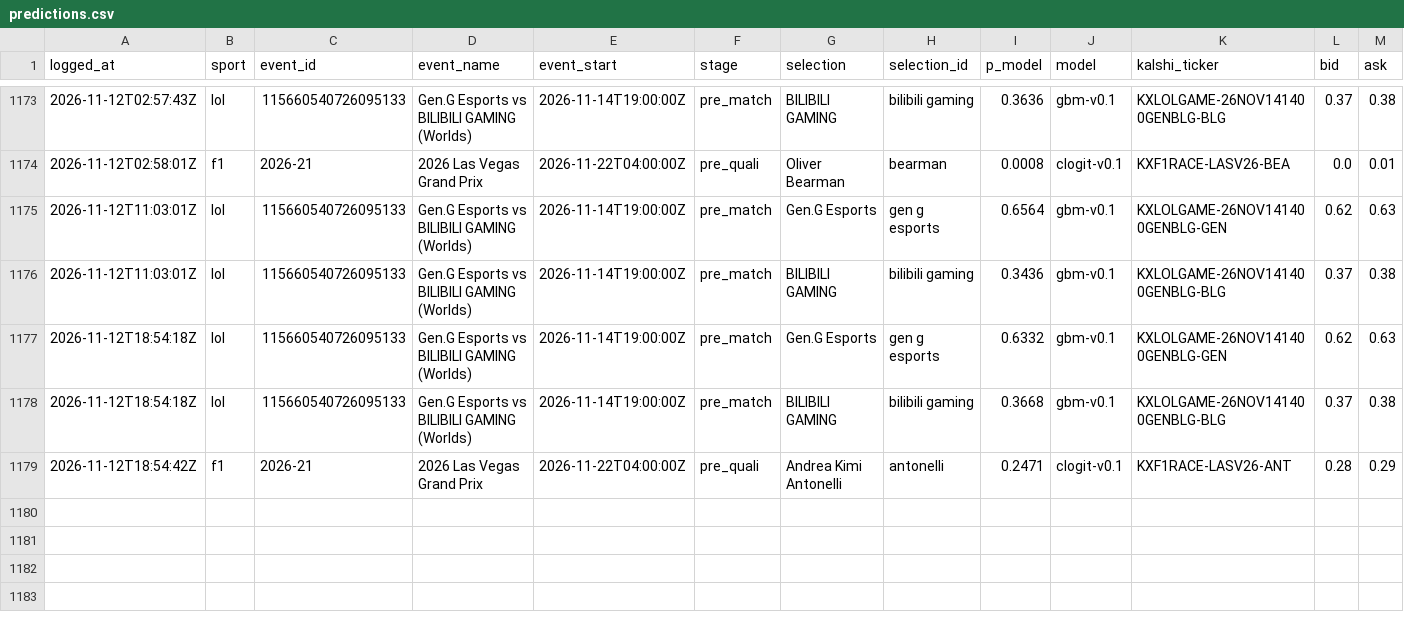
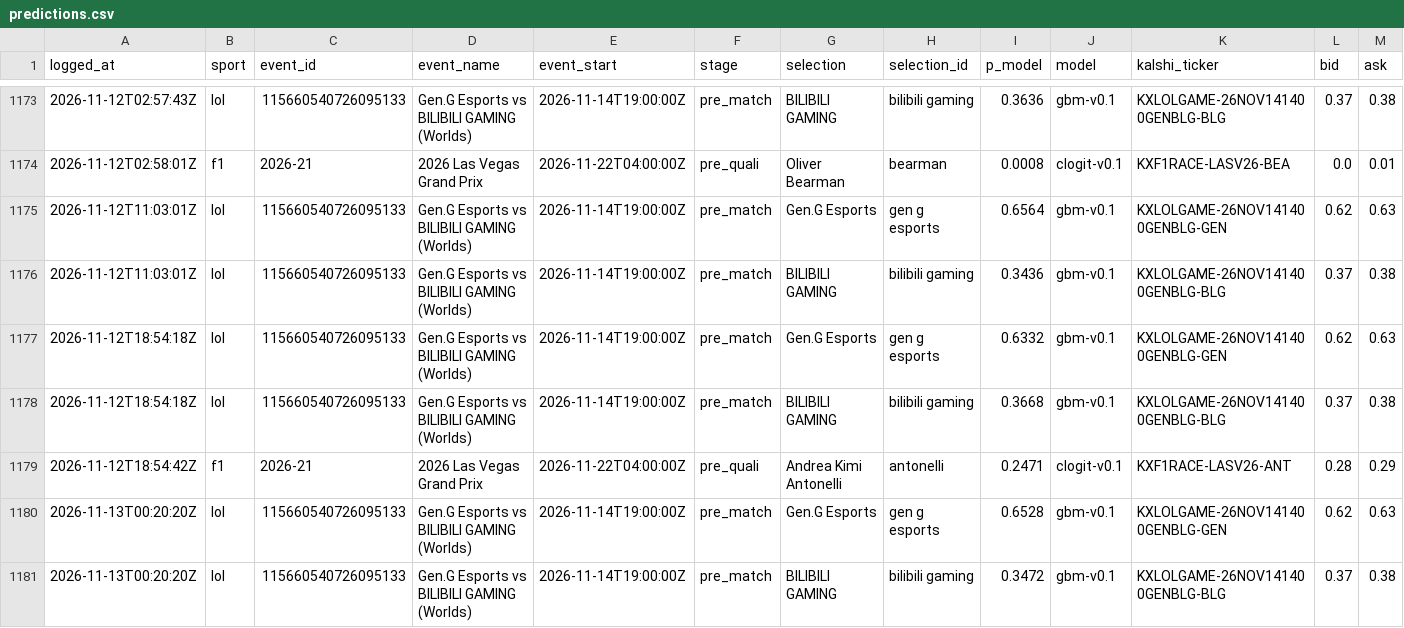
Before and after one commit to huuhuannt1998/f1-lol-quant, a CSV file: ledger/predictions.csv, drawn as a sheet; only a part is shown, gaps mark what is left out; rows hold the shown columns only; the diff names each change by its address in the sheet, - before the commit and + after, or states it on an @@ line.

```diff
--- a/ledger/predictions.csv
+++ b/ledger/predictions.csv
+row 1180: 2026-11-13T00:20:20Z | lol | 115660540726095133 | Gen.G Esports vs BILIBILI GAMING (Worlds) | 2026-11-14T19:00:00Z | pre_match | Gen.G Esports | gen g esports | 0.6528 | gbm-v0.1 | KXLOLGAME-26NOV141400GENBLG-GEN | 0.62 | 0.63
+row 1181: 2026-11-13T00:20:20Z | lol | 115660540726095133 | Gen.G Esports vs BILIBILI GAMING (Worlds) | 2026-11-14T19:00:00Z | pre_match | BILIBILI GAMING | bilibili gaming | 0.3472 | gbm-v0.1 | KXLOLGAME-26NOV141400GENBLG-BLG | 0.37 | 0.38
```
Also changed, not shown: 3 other files.
